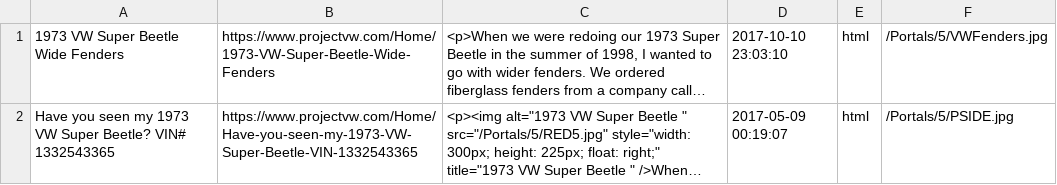
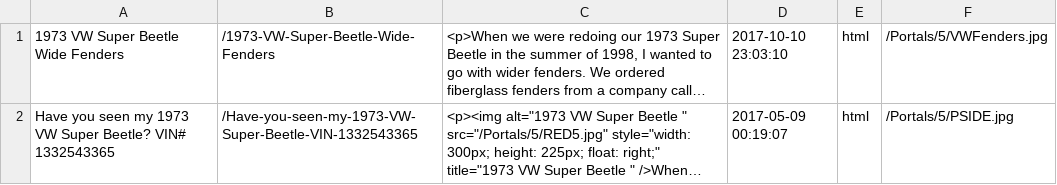
Before and after one commit to projectvw/projectvw.github.io, a CSV file: JekyllImport.csv, drawn as a sheet; long unchanged cells end in …; the diff names each change by its address in the sheet, - before the commit and + after, or states it on an @@ line.

```diff
--- a/JekyllImport.csv
+++ b/JekyllImport.csv
-B1: https://www.projectvw.com/Home/1973-VW-Super-Beetle-Wide-Fenders
+B1: /1973-VW-Super-Beetle-Wide-Fenders
-B2: https://www.projectvw.com/Home/Have-you-seen-my-1973-VW-Super-Beetle-VIN-1332543365
+B2: /Have-you-seen-my-1973-VW-Super-Beetle-VIN-1332543365
```
Also changed, not shown: 2 other files.
